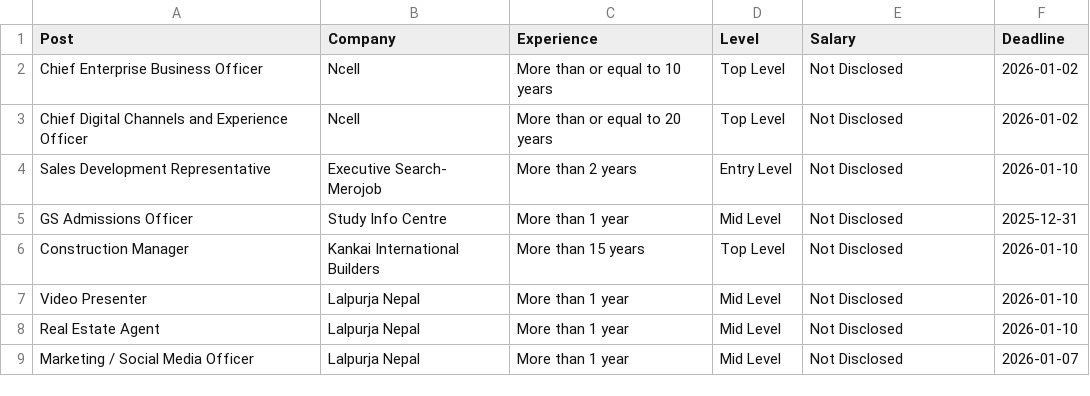
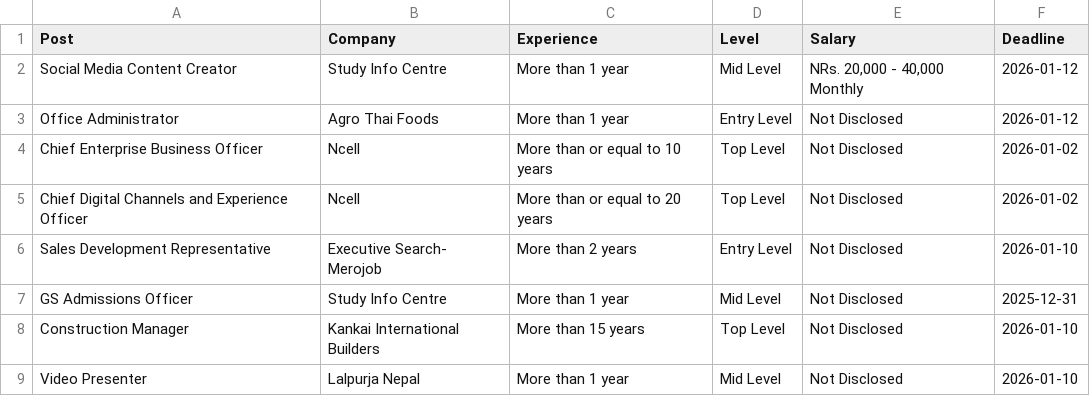
Before and after one commit to dpm24800/top-jobs-scraper, a CSV file: data/top_jobs.csv, drawn as a sheet; only a part is shown; the shorter side is filled out with more unchanged rows.

```diff
--- a/data/top_jobs.csv
+++ b/data/top_jobs.csv
@@ -1,2 +1,4 @@
 Post,Company,Experience,Level,Salary,Deadline
+Social Media Content Creator,Study Info Centre,More than 1 year,Mid Level,"NRs. 20,000 - 40,000 Monthly",2026-01-12
+Office Administrator,Agro Thai Foods,More than 1 year,Entry Level,Not Disclosed,2026-01-12
 Chief Enterprise Business Officer,Ncell,More than or equal to 10 years,Top Level,Not Disclosed,2026-01-02
```
Also changed, not shown: data/by_deadline.csv.
